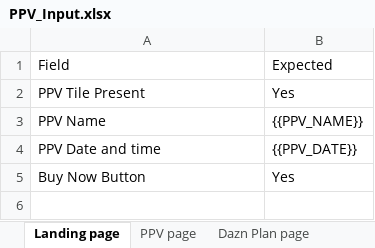
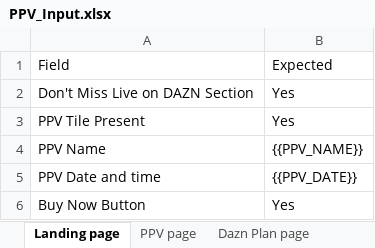
Before and after one commit to gopi-sanagapalli/PPV-End-to-End-Automation, an Excel workbook: data/PPV_Input.xlsx, sheet Landing page, drawn as a sheet; values as stored, in another font and other column widths than the file's, no borders; the diff names each change by its address in the sheet, - before the commit and + after, or states it on an @@ line.

Commit message:
100% working new user PPV purchase journey from Schedule and Landing page

```diff
--- a/data/PPV_Input.xlsx (sheet Landing page)
+++ b/data/PPV_Input.xlsx (sheet Landing page)
+row 2: Don't Miss Live on DAZN Section | Yes
```
Also changed, not shown: sheet Payment page, sheet Dazn Plan page, sheet PPV page, other sheet tabs, 29 other files.
